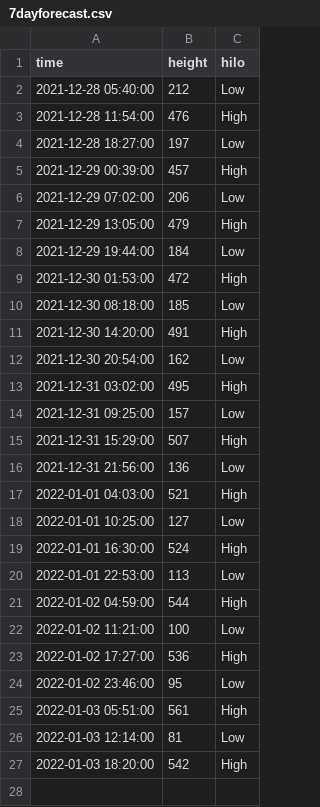
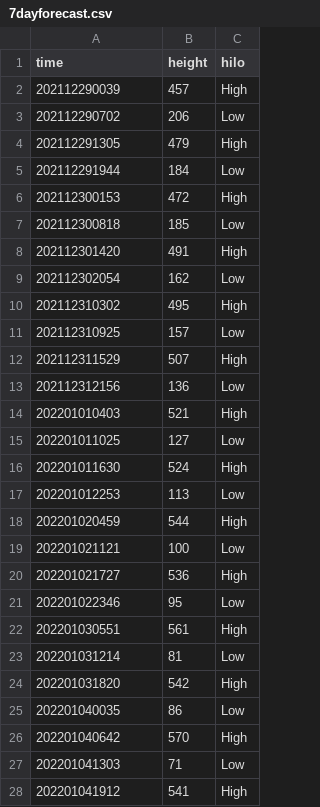
Before and after one commit to jhellingsdata/jhellingsdata.github.io, a CSV file: data/Week 7 Scraping/7dayforecast.csv, drawn as a sheet.

Commit message:
Add files via upload

```diff
--- a/data/Week 7 Scraping/7dayforecast.csv
+++ b/data/Week 7 Scraping/7dayforecast.csv
@@ -1,27 +1,28 @@
 time,height,hilo
-2021-12-28 05:40:00,212,Low
-2021-12-28 11:54:00,476,High
-2021-12-28 18:27:00,197,Low
-2021-12-29 00:39:00,457,High
-2021-12-29 07:02:00,206,Low
-2021-12-29 13:05:00,479,High
-2021-12-29 19:44:00,184,Low
-2021-12-30 01:53:00,472,High
-2021-12-30 08:18:00,185,Low
-2021-12-30 14:20:00,491,High
-2021-12-30 20:54:00,162,Low
-2021-12-31 03:02:00,495,High
-2021-12-31 09:25:00,157,Low
-2021-12-31 15:29:00,507,High
-2021-12-31 21:56:00,136,Low
-2022-01-01 04:03:00,521,High
-2022-01-01 10:25:00,127,Low
-2022-01-01 16:30:00,524,High
-2022-01-01 22:53:00,113,Low
-2022-01-02 04:59:00,544,High
-2022-01-02 11:21:00,100,Low
-2022-01-02 17:27:00,536,High
-2022-01-02 23:46:00,95,Low
-2022-01-03 05:51:00,561,High
-2022-01-03 12:14:00,81,Low
-2022-01-03 18:20:00,542,High
+202112290039,457,High
+202112290702,206,Low
+202112291305,479,High
+202112291944,184,Low
+202112300153,472,High
+202112300818,185,Low
+202112301420,491,High
+202112302054,162,Low
+202112310302,495,High
+202112310925,157,Low
+202112311529,507,High
+202112312156,136,Low
+202201010403,521,High
+202201011025,127,Low
+202201011630,524,High
+202201012253,113,Low
+202201020459,544,High
+202201021121,100,Low
+202201021727,536,High
+202201022346,95,Low
+202201030551,561,High
+202201031214,81,Low
+202201031820,542,High
+202201040035,86,Low
+202201040642,570,High
+202201041303,71,Low
+202201041912,541,High
```
